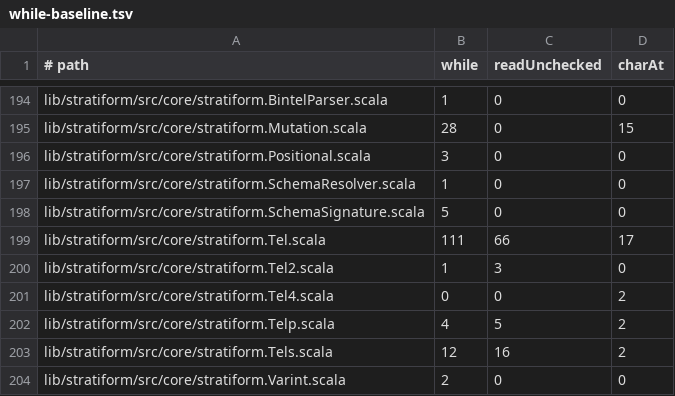
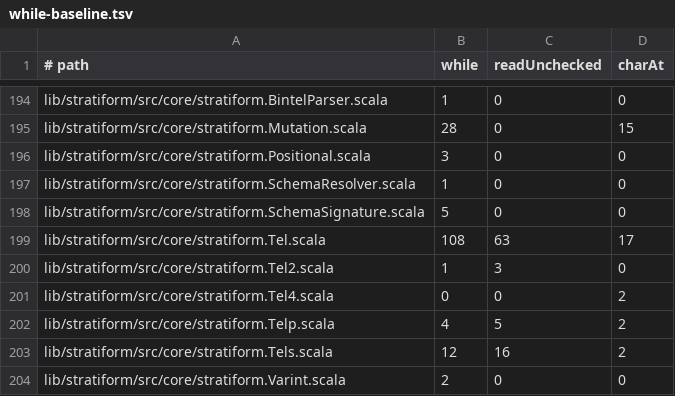
Before and after one commit to propensive/soundness, a TSV file: etc/while-baseline.tsv, drawn as a sheet; only a part is shown, gaps mark what is left out.

```diff
--- a/etc/while-baseline.tsv
+++ b/etc/while-baseline.tsv
@@ -198,3 +198,3 @@ lib/stratiform/src/core/stratiform.SchemaResolver.scala	1	0	0
 lib/stratiform/src/core/stratiform.SchemaSignature.scala	5	0	0
-lib/stratiform/src/core/stratiform.Tel.scala	111	66	17
+lib/stratiform/src/core/stratiform.Tel.scala	108	63	17
 lib/stratiform/src/core/stratiform.Tel2.scala	1	3	0
```
Also changed, not shown: 3 other files.
